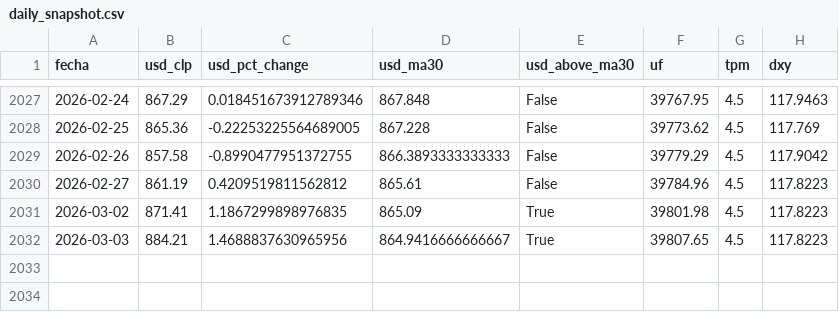
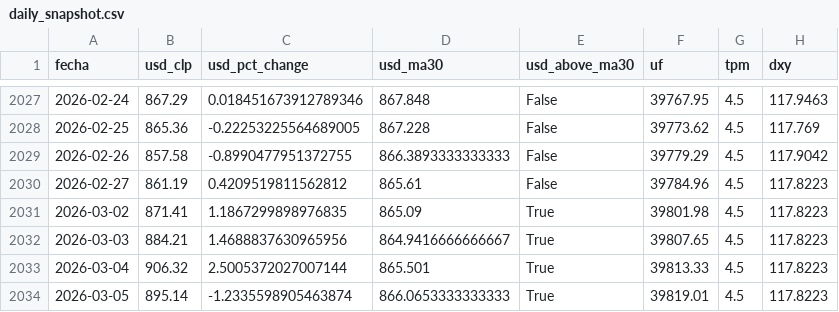
Before and after one commit to bcorrv/investmentlab-data, a CSV file: daily_snapshot.csv, drawn as a sheet; only a part is shown, gaps mark what is left out.

```diff
--- a/daily_snapshot.csv
+++ b/daily_snapshot.csv
@@ -2032 +2032,3 @@ fecha,usd_clp,usd_pct_change,usd_ma30,usd_above_ma30,uf,tpm,dxy
 2026-03-03,884.21,1.4688837630965956,864.9416666666667,True,39807.65,4.5,117.8223
+2026-03-04,906.32,2.5005372027007144,865.501,True,39813.33,4.5,117.8223
+2026-03-05,895.14,-1.2335598905463874,866.0653333333333,True,39819.01,4.5,117.8223
```
Also changed, not shown: dolar_daily.csv, tpm_daily.csv, 2 other files.
